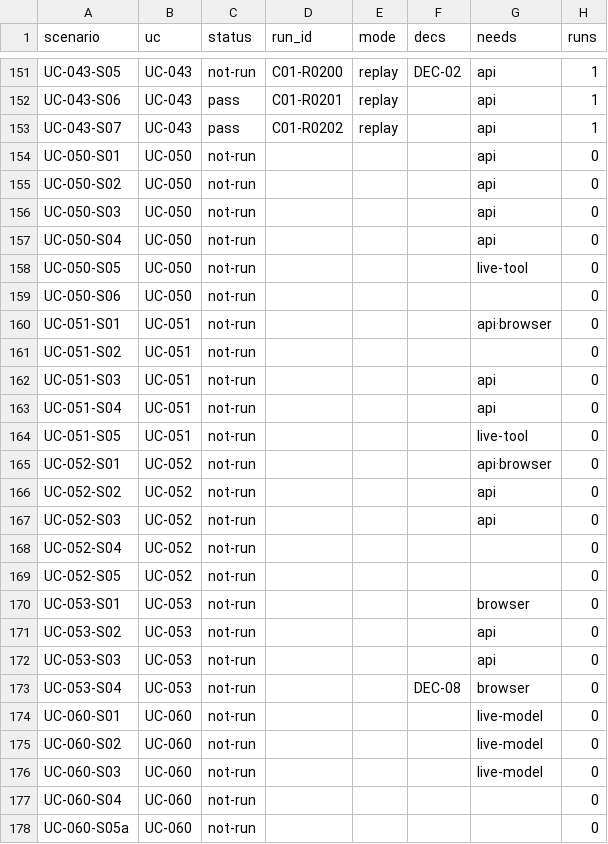
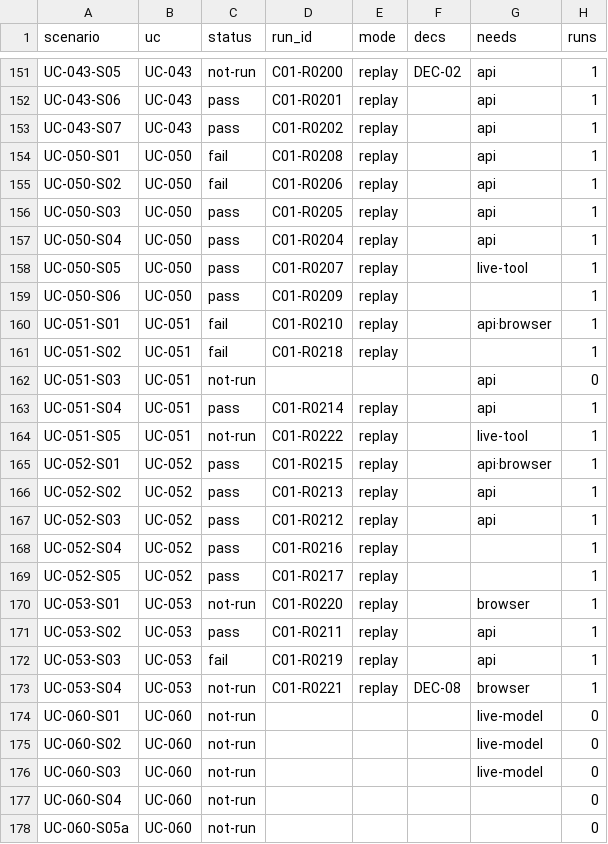
Before and after one commit to jypark-user/axlink, a CSV file: docs/30-test/검증기록/status-scenario.csv, drawn as a sheet; only a part is shown, gaps mark what is left out.

```diff
--- a/docs/30-test/검증기록/status-scenario.csv
+++ b/docs/30-test/검증기록/status-scenario.csv
@@ -153,22 +153,22 @@ UC-043-S06,UC-043,pass,C01-R0201,replay,,api,1
 UC-043-S07,UC-043,pass,C01-R0202,replay,,api,1
-UC-050-S01,UC-050,not-run,,,,api,0
-UC-050-S02,UC-050,not-run,,,,api,0
-UC-050-S03,UC-050,not-run,,,,api,0
-UC-050-S04,UC-050,not-run,,,,api,0
-UC-050-S05,UC-050,not-run,,,,live-tool,0
-UC-050-S06,UC-050,not-run,,,,,0
-UC-051-S01,UC-051,not-run,,,,api·browser,0
-UC-051-S02,UC-051,not-run,,,,,0
+UC-050-S01,UC-050,fail,C01-R0208,replay,,api,1
+UC-050-S02,UC-050,fail,C01-R0206,replay,,api,1
+UC-050-S03,UC-050,pass,C01-R0205,replay,,api,1
+UC-050-S04,UC-050,pass,C01-R0204,replay,,api,1
+UC-050-S05,UC-050,pass,C01-R0207,replay,,live-tool,1
+UC-050-S06,UC-050,pass,C01-R0209,replay,,,1
+UC-051-S01,UC-051,fail,C01-R0210,replay,,api·browser,1
+UC-051-S02,UC-051,fail,C01-R0218,replay,,,1
 UC-051-S03,UC-051,not-run,,,,api,0
-UC-051-S04,UC-051,not-run,,,,api,0
-UC-051-S05,UC-051,not-run,,,,live-tool,0
-UC-052-S01,UC-052,not-run,,,,api·browser,0
-UC-052-S02,UC-052,not-run,,,,api,0
-UC-052-S03,UC-052,not-run,,,,api,0
-UC-052-S04,UC-052,not-run,,,,,0
-UC-052-S05,UC-052,not-run,,,,,0
-UC-053-S01,UC-053,not-run,,,,browser,0
-UC-053-S02,UC-053,not-run,,,,api,0
-UC-053-S03,UC-053,not-run,,,,api,0
-UC-053-S04,UC-053,not-run,,,DEC-08,browser,0
+UC-051-S04,UC-051,pass,C01-R0214,replay,,api,1
+UC-051-S05,UC-051,not-run,C01-R0222,replay,,live-tool,1
+UC-052-S01,UC-052,pass,C01-R0215,replay,,api·browser,1
+UC-052-S02,UC-052,pass,C01-R0213,replay,,api,1
+UC-052-S03,UC-052,pass,C01-R0212,replay,,api,1
+UC-052-S04,UC-052,pass,C01-R0216,replay,,,1
+UC-052-S05,UC-052,pass,C01-R0217,replay,,,1
+UC-053-S01,UC-053,not-run,C01-R0220,replay,,browser,1
+UC-053-S02,UC-053,pass,C01-R0211,replay,,api,1
+UC-053-S03,UC-053,fail,C01-R0219,replay,,api,1
+UC-053-S04,UC-053,not-run,C01-R0221,replay,DEC-08,browser,1
 UC-060-S01,UC-060,not-run,,,,live-model,0
```
Also changed, not shown: docs/30-test/검증기록/status-ac.csv, 4 other files.
